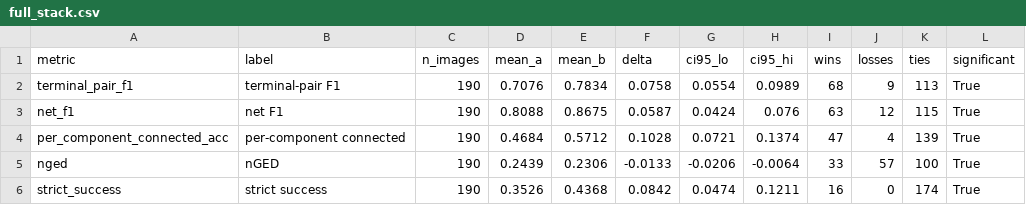
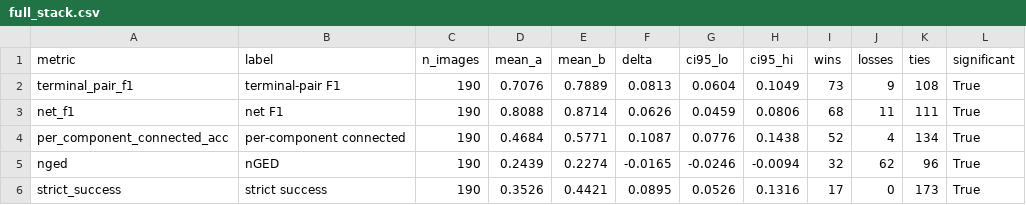
Before and after one commit to AJ3729/Chip-Schematic-Converter, a CSV file: results/comparisons/full_stack.csv, drawn as a sheet; only a part is shown; the diff covers the shown part only.

```diff
--- a/results/comparisons/full_stack.csv
+++ b/results/comparisons/full_stack.csv
@@ -1,6 +1,6 @@
 metric,label,n_images,mean_a,mean_b,delta,ci95_lo,ci95_hi,wins,losses,ties,significant
-terminal_pair_f1,terminal-pair F1,190,0.7076,0.7834,0.0758,0.0554,0.0989,68,9,113,True
-net_f1,net F1,190,0.8088,0.8675,0.0587,0.0424,0.076,63,12,115,True
-per_component_connected_acc,per-component connected,190,0.4684,0.5712,0.1028,0.0721,0.1374,47,4,139,True
-nged,nGED,190,0.2439,0.2306,-0.0133,-0.0206,-0.0064,33,57,100,True
-strict_success,strict success,190,0.3526,0.4368,0.0842,0.0474,0.1211,16,0,174,True
+terminal_pair_f1,terminal-pair F1,190,0.7076,0.7889,0.0813,0.0604,0.1049,73,9,108,True
+net_f1,net F1,190,0.8088,0.8714,0.0626,0.0459,0.0806,68,11,111,True
+per_component_connected_acc,per-component connected,190,0.4684,0.5771,0.1087,0.0776,0.1438,52,4,134,True
+nged,nGED,190,0.2439,0.2274,-0.0165,-0.0246,-0.0094,32,62,96,True
+strict_success,strict success,190,0.3526,0.4421,0.0895,0.0526,0.1316,17,0,173,True
```
Also changed, not shown: 12 edited cells elsewhere in this file, results/ablations_1024/wire_method.csv, 19 other files.
